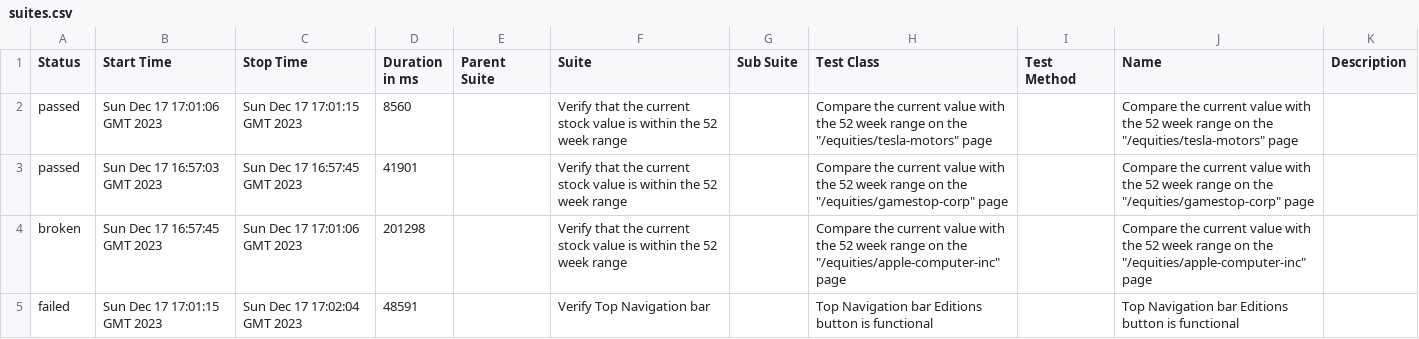
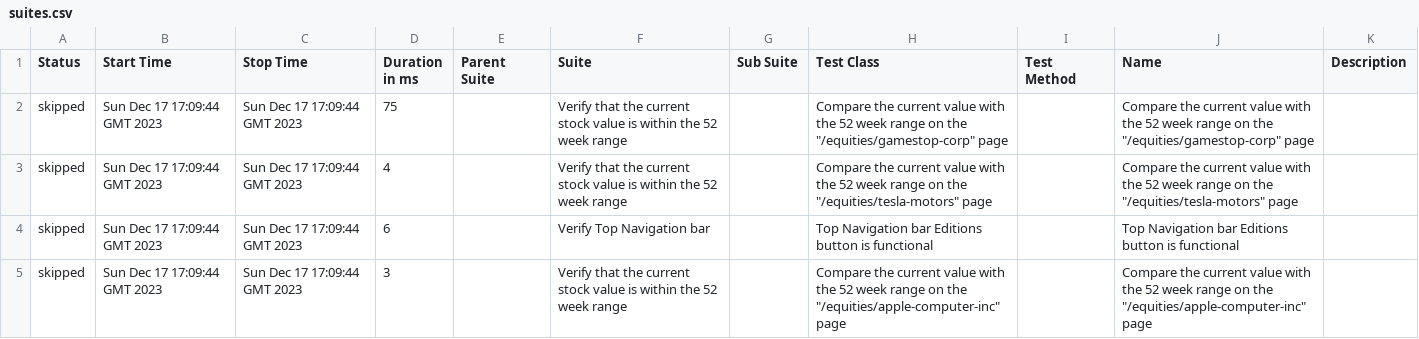
Before and after one commit to MRC81/QAtest_Cucumber, a CSV file: 1/data/suites.csv, drawn as a sheet.

```diff
--- a/1/data/suites.csv
+++ b/1/data/suites.csv
@@ -1,5 +1,5 @@
 "Status","Start Time","Stop Time","Duration in ms","Parent Suite","Suite","Sub Suite","Test Class","Test Method","Name","Description"
-"passed","Sun Dec 17 17:01:06 GMT 2023","Sun Dec 17 17:01:15 GMT 2023","8560","","Verify that the current stock value is within the 52 week range","","Compare the current value with the 52 week range on the ""/equities/tesla-motors"" page","","Compare the current value with the 52 week range on the ""/equities/tesla-motors"" page",""
-"passed","Sun Dec 17 16:57:03 GMT 2023","Sun Dec 17 16:57:45 GMT 2023","41901","","Verify that the current stock value is within the 52 week range","","Compare the current value with the 52 week range on the ""/equities/gamestop-corp"" page","","Compare the current value with the 52 week range on the ""/equities/gamestop-corp"" page",""
-"broken","Sun Dec 17 16:57:45 GMT 2023","Sun Dec 17 17:01:06 GMT 2023","201298","","Verify that the current stock value is within the 52 week range","","Compare the current value with the 52 week range on the ""/equities/apple-computer-inc"" page","","Compare the current value with the 52 week range on the ""/equities/apple-computer-inc"" page",""
-"failed","Sun Dec 17 17:01:15 GMT 2023","Sun Dec 17 17:02:04 GMT 2023","48591","","Verify Top Navigation bar","","Top Navigation bar Editions button is functional","","Top Navigation bar Editions button is functional",""
+"skipped","Sun Dec 17 17:09:44 GMT 2023","Sun Dec 17 17:09:44 GMT 2023","75","","Verify that the current stock value is within the 52 week range","","Compare the current value with the 52 week range on the ""/equities/gamestop-corp"" page","","Compare the current value with the 52 week range on the ""/equities/gamestop-corp"" page",""
+"skipped","Sun Dec 17 17:09:44 GMT 2023","Sun Dec 17 17:09:44 GMT 2023","4","","Verify that the current stock value is within the 52 week range","","Compare the current value with the 52 week range on the ""/equities/tesla-motors"" page","","Compare the current value with the 52 week range on the ""/equities/tesla-motors"" page",""
+"skipped","Sun Dec 17 17:09:44 GMT 2023","Sun Dec 17 17:09:44 GMT 2023","6","","Verify Top Navigation bar","","Top Navigation bar Editions button is functional","","Top Navigation bar Editions button is functional",""
+"skipped","Sun Dec 17 17:09:44 GMT 2023","Sun Dec 17 17:09:44 GMT 2023","3","","Verify that the current stock value is within the 52 week range","","Compare the current value with the 52 week range on the ""/equities/apple-computer-inc"" page","","Compare the current value with the 52 week range on the ""/equities/apple-computer-inc"" page",""
```
Also changed, not shown: 1/data/behaviors.csv, 37 other files.
